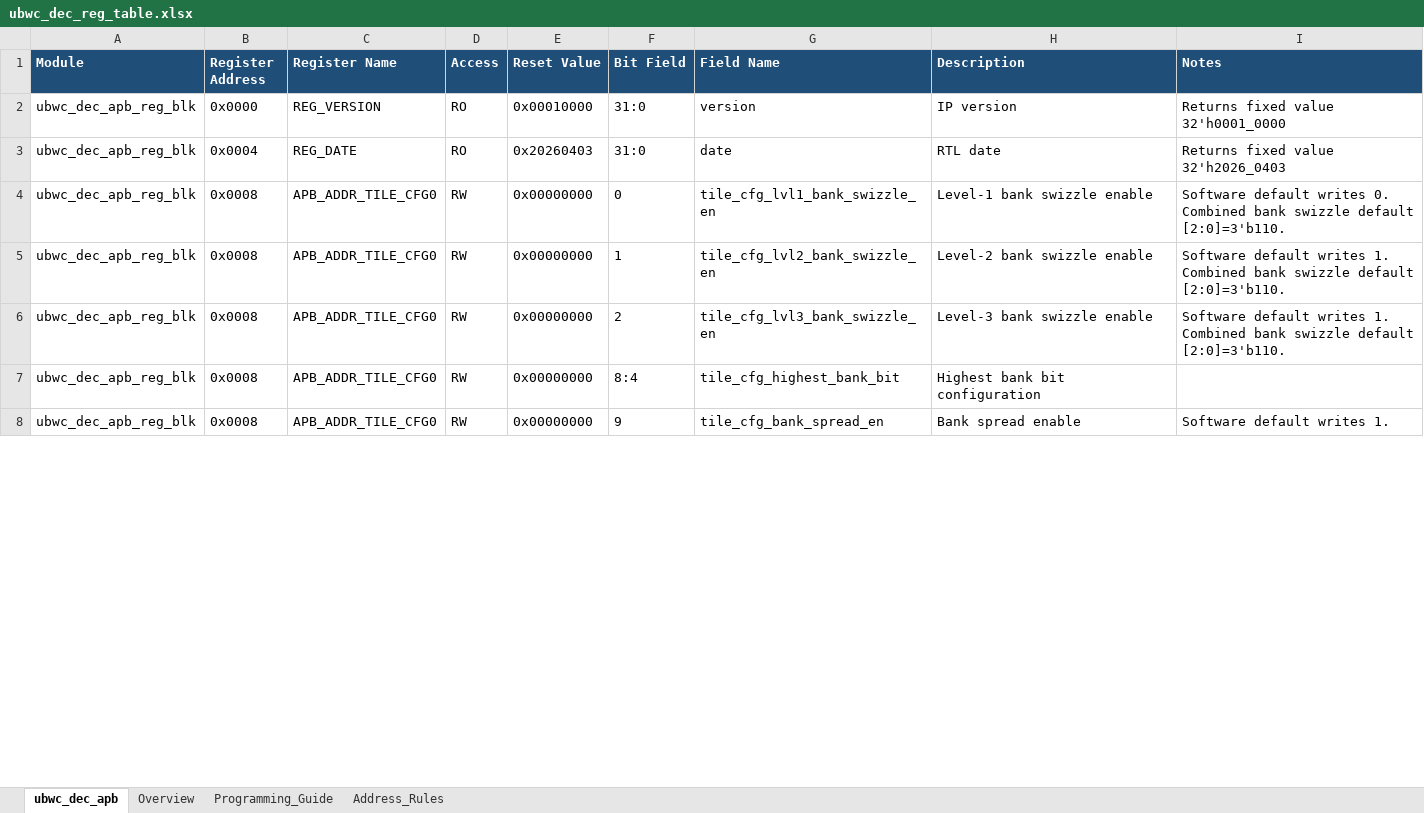
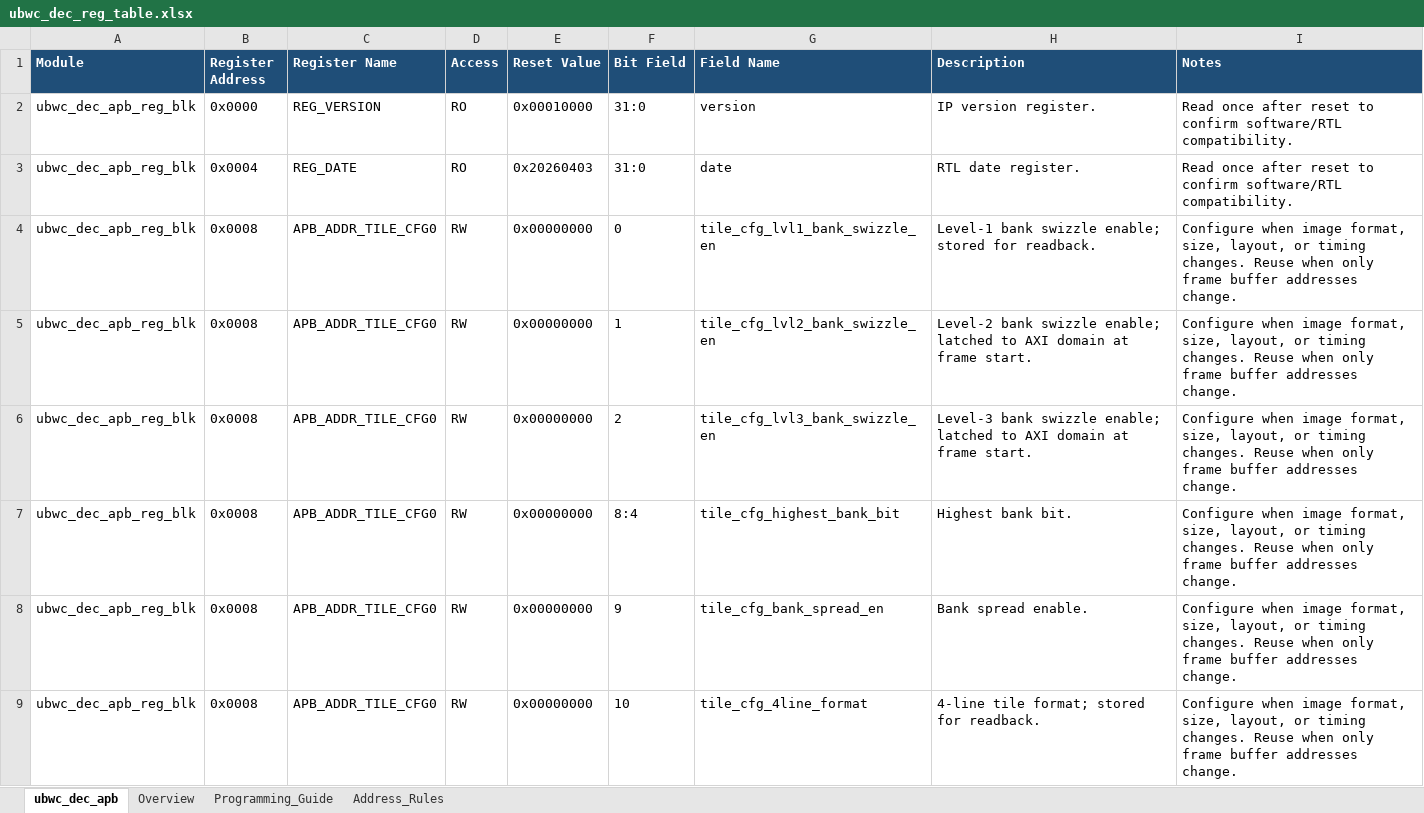
Before and after one commit to luckymiaojw/ubwc, an Excel workbook: docs/ubwc_dec_reg_table.xlsx, sheet ubwc_dec_apb, drawn as a sheet; only a part is shown; values as stored, in another font and other column widths than the file's, no borders; the diff covers the shown part only; the diff names each change by its address in the sheet, - before the commit and + after, or states it on an @@ line.

Commit message:
Update UBWC register docs and manuals

```diff
--- a/docs/ubwc_dec_reg_table.xlsx (sheet ubwc_dec_apb)
+++ b/docs/ubwc_dec_reg_table.xlsx (sheet ubwc_dec_apb)
-H2 (Description): IP version
+H2 (Description): IP version register.
-I2 (Notes): Returns fixed value 32'h0001_0000
+I2 (Notes): Read once after reset to confirm software/RTL compatibility.
-H3 (Description): RTL date
+H3 (Description): RTL date register.
-I3 (Notes): Returns fixed value 32'h2026_0403
+I3 (Notes): Read once after reset to confirm software/RTL compatibility.
-H4 (Description): Level-1 bank swizzle enable
+H4 (Description): Level-1 bank swizzle enable; stored for readback.
-I4 (Notes): Software default writes 0. Combined bank swizzle default [2:0]=3'b110.
+I4 (Notes): Configure when image format, size, layout, or timing changes. Reuse when only frame buffer addresses change.
-H5 (Description): …bank swizzle enable
+H5 (Description): …bank swizzle enable; latched to AXI domain at frame start.
-I5:I6 (Notes): Software default writes 1. Combined bank swizzle default [2:0]=3'b110.
+I5:I6 (Notes): Configure when image format, size, layout, or timing changes. Reuse when only frame buffer addresses change.
-H6 (Description): …bank swizzle enable
+H6 (Description): …bank swizzle enable; latched to AXI domain at frame start.
-H7 (Description): Highest bank bit configuration
+H7 (Description): Highest bank bit.
-I7 (Notes): (empty)
+I7 (Notes): Configure when image format, size, layout, or timing changes. Reuse when only frame buffer addresses change.
-H8 (Description): Bank spread enable
+H8 (Description): Bank spread enable.
-I8 (Notes): Software default writes 1.
+I8 (Notes): Configure when image format, size, layout, or timing changes. Reuse when only frame buffer addresses change.
+row 9: ubwc_dec_apb_reg_blk | 0x0008 | APB_ADDR_TILE_CFG0 | RW | 0x00000000 | 10 | tile_cfg_4line_format | 4-line tile format; stored for readback. | Configure when image format, size, layout, or timing changes. Reuse when only frame buffer addresses change.
```
Also changed, not shown: 1 added row, 7 removed rows and 107 edited cells elsewhere in this sheet, sheet Programming_Guide, sheet Address_Rules, sheet Overview, docs/ubwc_enc_reg_table.xlsx, docs/ubwc_reg_table_cn.xlsx, 13 other files.
